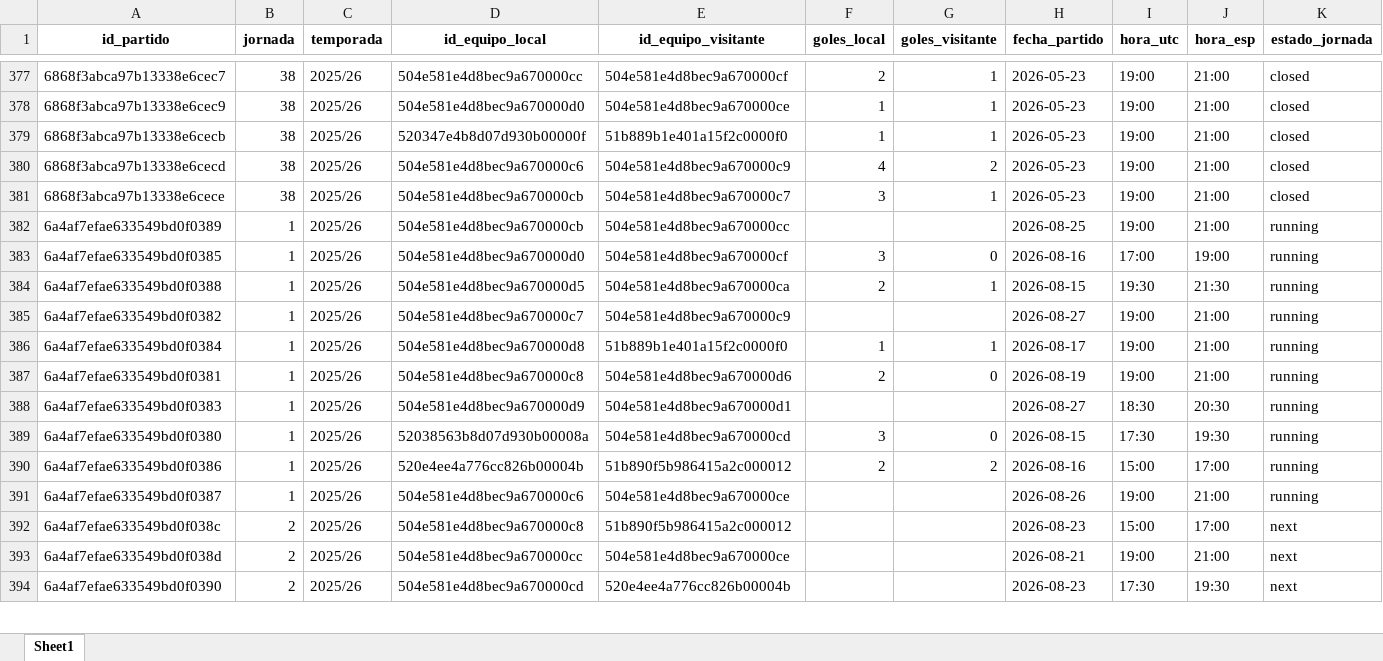
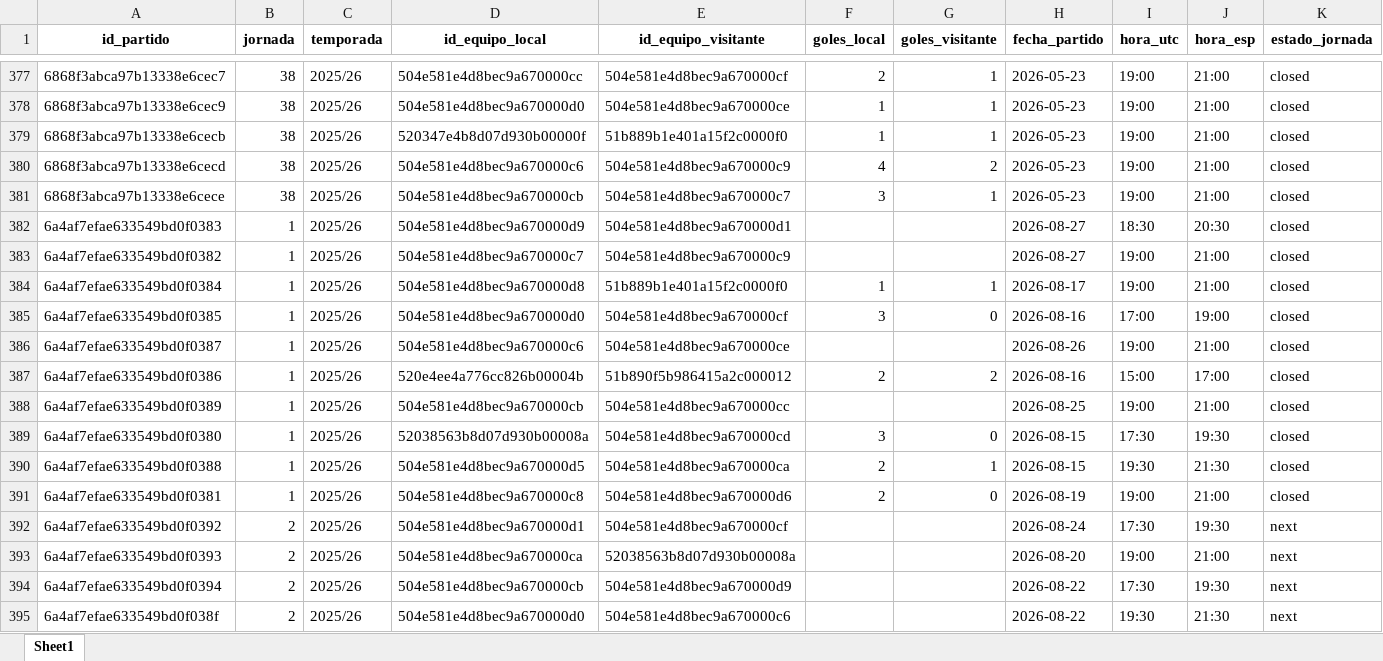
Before and after one commit to kelo71bis/FutmondoBOT, an Excel workbook: datos/maestros/md_partidos.xlsx, sheet Sheet1, drawn as a sheet; only a part is shown, gaps mark what is left out; the shorter side is filled out with more unchanged rows; values as stored, in another font and other column widths than the file's, no borders; removed rows and columns are numbered as before the commit, all else as after; rows hold the shown columns only; the diff covers the shown part only; the diff names each change by its address in the sheet, - before the commit and + after, or states it on an @@ line.

```diff
--- a/datos/maestros/md_partidos.xlsx (sheet Sheet1)
+++ b/datos/maestros/md_partidos.xlsx (sheet Sheet1)
-A382 (id_partido): 6a4af7efae633549bd0f0389
+A382 (id_partido): 6a4af7efae633549bd0f0383
-D382 (id_equipo_local): 504e581e4d8bec9a670000cb
+D382 (id_equipo_local): 504e581e4d8bec9a670000d9
-E382 (id_equipo_visitante): 504e581e4d8bec9a670000cc
+E382 (id_equipo_visitante): 504e581e4d8bec9a670000d1
-H382 (fecha_partido): 2026-08-25
+H382 (fecha_partido): 2026-08-27
-I382 (hora_utc): 19:00
+I382 (hora_utc): 18:30
-J382 (hora_esp): 21:00
+J382 (hora_esp): 20:30
-K382 (estado_jornada): running
+K382 (estado_jornada): closed
-row 383: 6a4af7efae633549bd0f0385 | 1 | 2025/26 | 504e581e4d8bec9a670000d0 | 504e581e4d8bec9a670000cf | 3 | 0 | 2026-08-16 | 17:00 | 19:00 | running
-row 384: 6a4af7efae633549bd0f0388 | 1 | 2025/26 | 504e581e4d8bec9a670000d5 | 504e581e4d8bec9a670000ca | 2 | 1 | 2026-08-15 | 19:30 | 21:30 | running
-K383:K384 (estado_jornada): running
+K383:K384 (estado_jornada): closed
-row 387: 6a4af7efae633549bd0f0381 | 1 | 2025/26 | 504e581e4d8bec9a670000c8 | 504e581e4d8bec9a670000d6 | 2 | 0 | 2026-08-19 | 19:00 | 21:00 | running
-row 388: 6a4af7efae633549bd0f0383 | 1 | 2025/26 | 504e581e4d8bec9a670000d9 | 504e581e4d8bec9a670000d1 |  |  | 2026-08-27 | 18:30 | 20:30 | running
-A385 (id_partido): 6a4af7efae633549bd0f0380
+A385 (id_partido): 6a4af7efae633549bd0f0385
-D385 (id_equipo_local): 52038563b8d07d930b00008a
+D385 (id_equipo_local): 504e581e4d8bec9a670000d0
-E385 (id_equipo_visitante): 504e581e4d8bec9a670000cd
+E385 (id_equipo_visitante): 504e581e4d8bec9a670000cf
-H385 (fecha_partido): 2026-08-15
+H385 (fecha_partido): 2026-08-16
-I385 (hora_utc): 17:30
+I385 (hora_utc): 17:00
-J385 (hora_esp): 19:30
+J385 (hora_esp): 19:00
-K385 (estado_jornada): running
+K385 (estado_jornada): closed
+row 386: 6a4af7efae633549bd0f0387 | 1 | 2025/26 | 504e581e4d8bec9a670000c6 | 504e581e4d8bec9a670000ce |  |  | 2026-08-26 | 19:00 | 21:00 | closed
-K387:K388 (estado_jornada): running
+K387:K388 (estado_jornada): closed
-A388 (id_partido): 6a4af7efae633549bd0f0387
+A388 (id_partido): 6a4af7efae633549bd0f0389
-D388 (id_equipo_local): 504e581e4d8bec9a670000c6
+D388 (id_equipo_local): 504e581e4d8bec9a670000cb
-E388 (id_equipo_visitante): 504e581e4d8bec9a670000ce
+E388 (id_equipo_visitante): 504e581e4d8bec9a670000cc
-H388 (fecha_partido): 2026-08-26
+H388 (fecha_partido): 2026-08-25
+row 389: 6a4af7efae633549bd0f0380 | 1 | 2025/26 | 52038563b8d07d930b00008a | 504e581e4d8bec9a670000cd | 3 | 0 | 2026-08-15 | 17:30 | 19:30 | closed
+row 390: 6a4af7efae633549bd0f0388 | 1 | 2025/26 | 504e581e4d8bec9a670000d5 | 504e581e4d8bec9a670000ca | 2 | 1 | 2026-08-15 | 19:30 | 21:30 | closed
+row 391: 6a4af7efae633549bd0f0381 | 1 | 2025/26 | 504e581e4d8bec9a670000c8 | 504e581e4d8bec9a670000d6 | 2 | 0 | 2026-08-19 | 19:00 | 21:00 | closed
@@ row 397 moved to row 392: 6a4af7efae633549bd0f0392 @@
@@ row 399 moved to row 393: 6a4af7efae633549bd0f0393 @@
@@ row 400 moved to row 394: 6a4af7efae633549bd0f0394 @@
@@ row 401 moved to row 395: 6a4af7efae633549bd0f038f @@
```
Also changed, not shown: 203 moved rows elsewhere in this sheet, datos/hechos/td_admin.xlsx, datos/hechos/td_puntos_jugadores_2025_26.xlsx, 5 other files.
